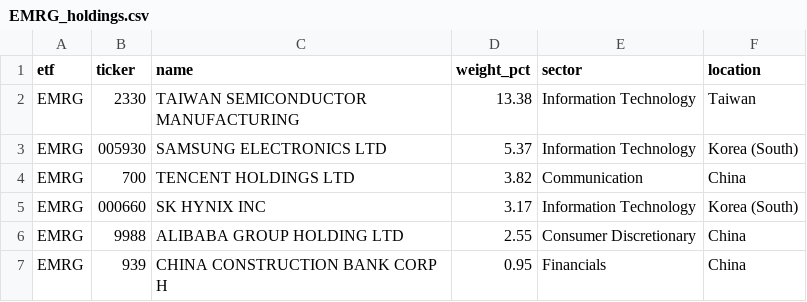
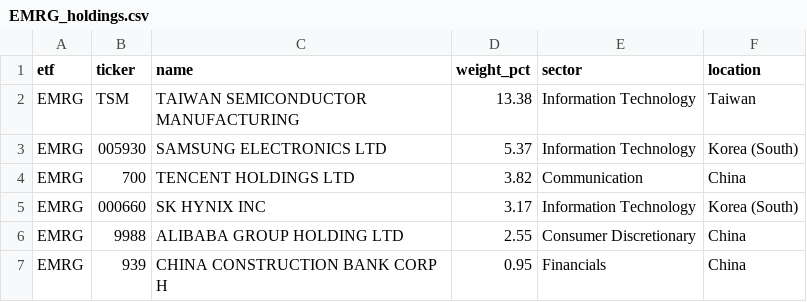
Before and after one commit to AndyOPDev/portfolio-tracker, a CSV file: data/holdings/EMRG_holdings.csv, drawn as a sheet; only a part is shown.

```diff
--- a/data/holdings/EMRG_holdings.csv
+++ b/data/holdings/EMRG_holdings.csv
@@ -1,3 +1,3 @@
 etf,ticker,name,weight_pct,sector,location
-EMRG,2330,TAIWAN SEMICONDUCTOR MANUFACTURING,13.38,Information Technology,Taiwan
+EMRG,TSM,TAIWAN SEMICONDUCTOR MANUFACTURING,13.38,Information Technology,Taiwan
 EMRG,005930,SAMSUNG ELECTRONICS LTD,5.37,Information Technology,Korea (South)
```
Also changed, not shown: 10 other files.
